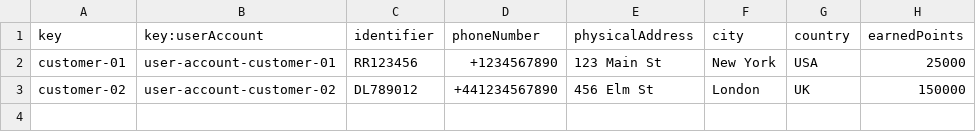
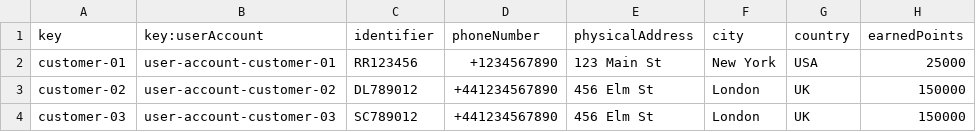
Before and after one commit to pabniecor/Acme-ANS-C3, a CSV file: src/main/resources/WEB-INF/data/sample/customer.csv, drawn as a sheet.

Commit message:
Adding a third customer to sample data, according to requirements

```diff
--- a/src/main/resources/WEB-INF/data/sample/customer.csv
+++ b/src/main/resources/WEB-INF/data/sample/customer.csv
@@ -3 +3,2 @@ customer-01,user-account-customer-01,RR123456,+1234567890,123 Main St,New York,U
 customer-02,user-account-customer-02,DL789012,+441234567890,456 Elm St,London,UK,150000
+customer-03,user-account-customer-03,SC789012,+441234567890,456 Elm St,London,UK,150000
```
